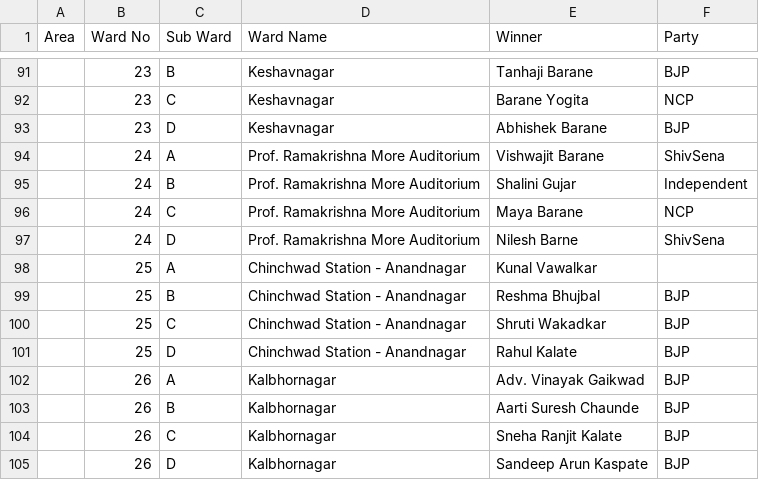
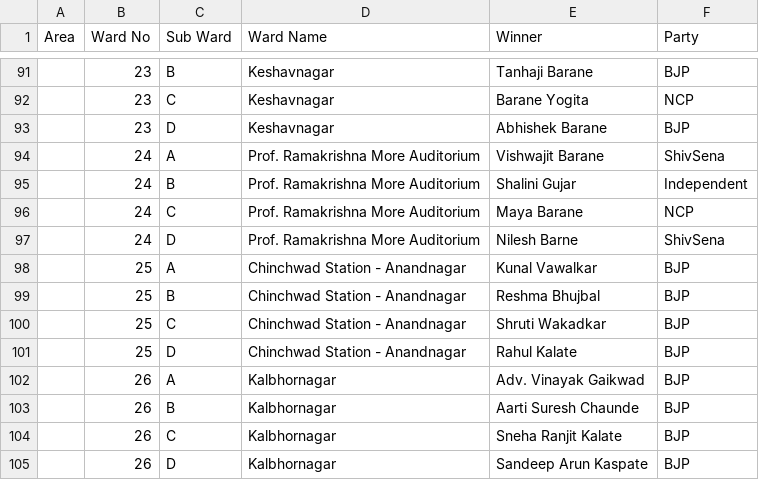
Before and after one commit to orgpedia/mahmuneci, a CSV file: pcmc.csv, drawn as a sheet; only a part is shown, gaps mark what is left out.

```diff
--- a/pcmc.csv
+++ b/pcmc.csv
@@ -97,3 +97,3 @@ Area,Ward No,Sub Ward,Ward Name,Winner,Party
 ,24,D,Prof. Ramakrishna More Auditorium,Nilesh Barne,ShivSena
-,25,A,Chinchwad Station - Anandnagar,Kunal Vawalkar
+,25,A,Chinchwad Station - Anandnagar,Kunal Vawalkar,BJP
 ,25,B,Chinchwad Station - Anandnagar,Reshma Bhujbal,BJP
```
Also changed, not shown: mumbai.csv, 2 other files.
